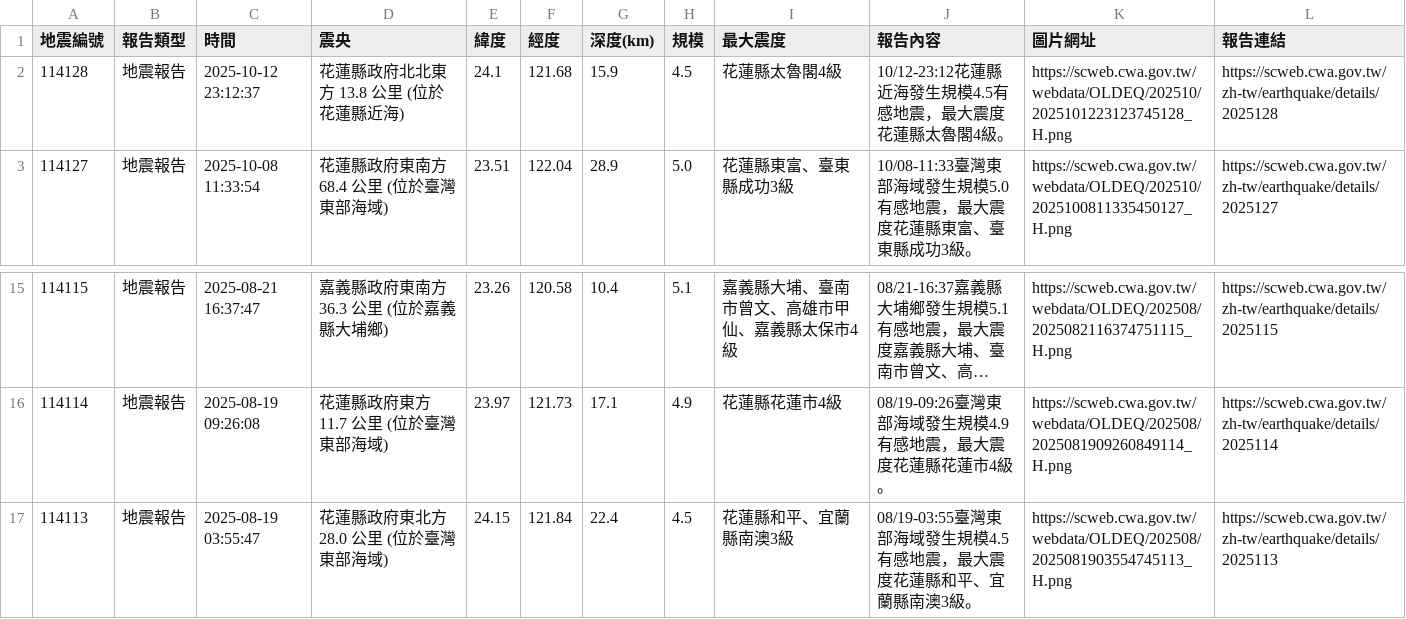
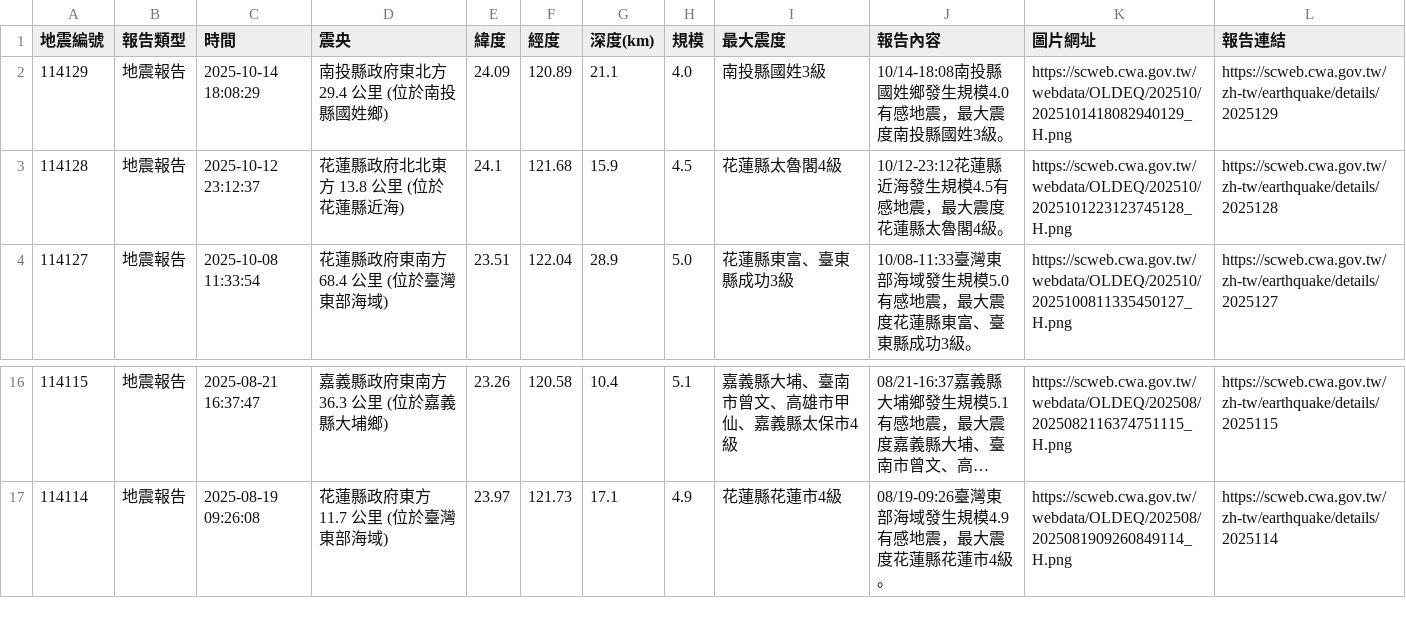
Before and after one commit to 1101248/1101248-cs381midterm, a CSV file: api.csv, drawn as a sheet; only a part is shown, gaps mark what is left out; long unchanged cells end in …; removed rows and columns are numbered as before the commit, all else as after; the diff names each change by its address in the sheet, - before the commit and + after, or states it on an @@ line.

```diff
--- a/api.csv
+++ b/api.csv
+row 2: 114129 | 地震報告 | 2025-10-14 18:08:29 | 南投縣政府東北方 29.4 公里 (位於南投縣國姓鄉) | 24.09 | 120.89 | 21.1 | 4.0 | 南投縣國姓3級 | 10/14-18:08南投縣國姓鄉發生規模4.0有感地震，最大震度南投縣國姓3級。 | https://scweb.cwa.gov.tw/webdata/OLDEQ/202510/2025101418082940129_H.png | https://scweb.cwa.gov.tw/zh-tw/earthquake/details/2025129
-row 17: 114113 | 地震報告 | 2025-08-19 03:55:47 | 花蓮縣政府東北方 28.0 公里 (位於臺灣東部海域) | 24.15 | 121.84 | 22.4 | 4.5 | 花蓮縣和平、宜蘭縣南澳3級 | 08/19-03:55臺灣東部海域發生規模4.5有感地震，最大震度花蓮縣和平、宜蘭縣南澳3級。 | https://scweb.cwa.gov.tw/webdata/OLDEQ/202508/2025081903554745113_H.png | https://scweb.cwa.gov.tw/zh-tw/earthquake/details/2025113
```
Also changed, not shown: 1 other file.
